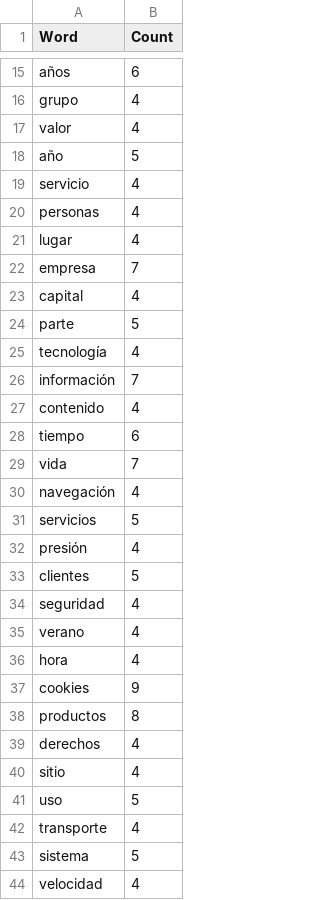
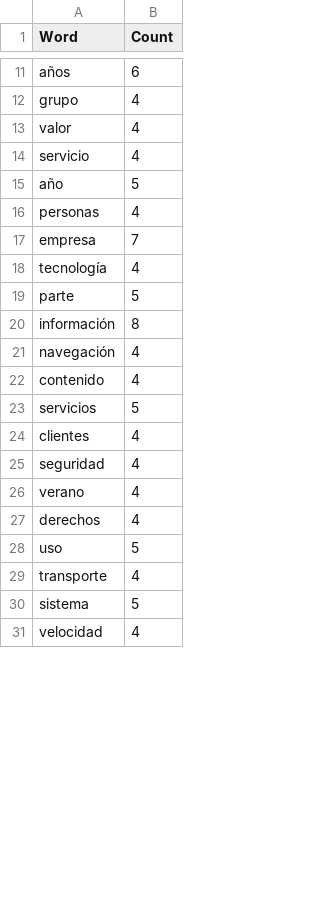
Before and after one commit to JonanOribe/Context_Extractor, a CSV file: macro-dictionary/macro-dictionary-out-of-bounds.csv, drawn as a sheet; only a part is shown, gaps mark what is left out; the diff covers the shown part only.

```diff
--- a/macro-dictionary/macro-dictionary-out-of-bounds.csv
+++ b/macro-dictionary/macro-dictionary-out-of-bounds.csv
@@ -17,25 +13,16 @@ grupo;4
 valor;4
+servicio;4
 año;5
-servicio;4
 personas;4
-lugar;4
 empresa;7
-capital;4
+tecnología;4
 parte;5
-tecnología;4
-información;7
+información;8
+navegación;4
 contenido;4
-tiempo;6
-vida;7
-navegación;4
 servicios;5
-presión;4
-clientes;5
+clientes;4
 seguridad;4
 verano;4
-hora;4
-cookies;9
-productos;8
 derechos;4
-sitio;4
 uso;5
```
Also changed, not shown: 7 added rows, 9 removed rows, 1 moved row and 6 edited cells elsewhere in this file, dictionaries/aeronautics.csv, dictionaries/agriculture.csv, 11 other files.
